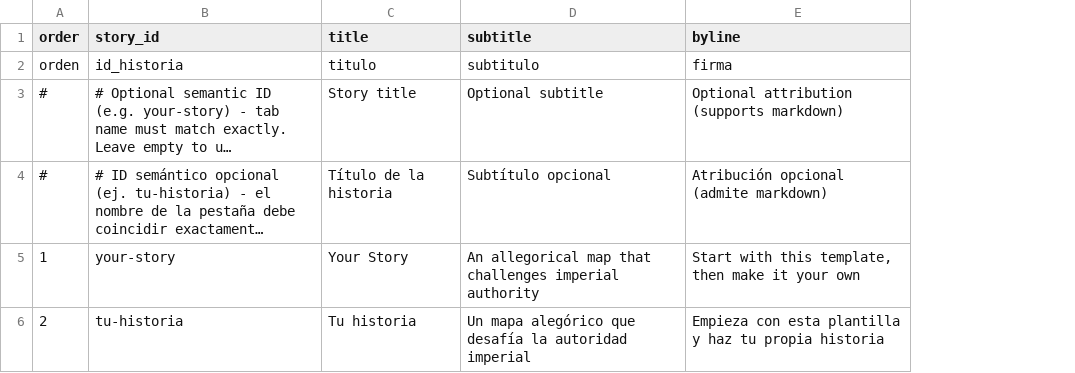
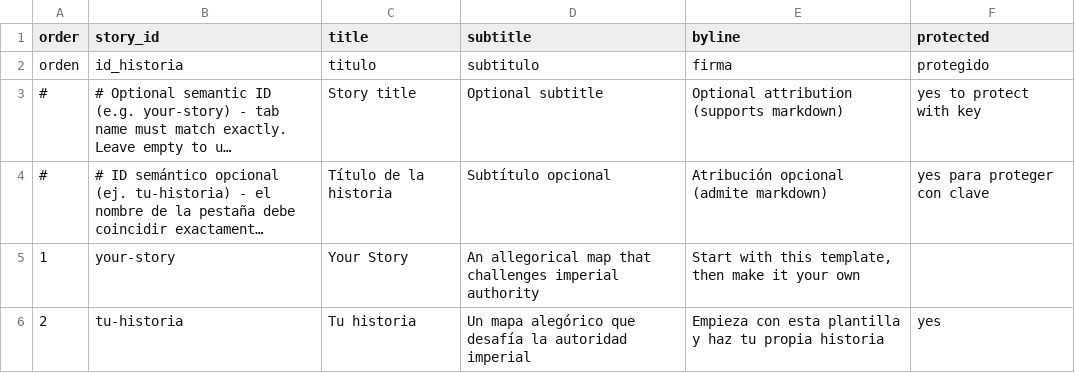
Before and after one commit to UCSB-AMPLab/telar, a CSV file: components/structures/project.csv, drawn as a sheet; long unchanged cells end in …; the diff names each change by its address in the sheet, - before the commit and + after, or states it on an @@ line.

Commit message:
Add protected column to project.csv for testing

```diff
--- a/components/structures/project.csv
+++ b/components/structures/project.csv
+column F (protected), rows 2-6: protegido | yes to protect with key | yes para proteger con clave |  | yes
```
